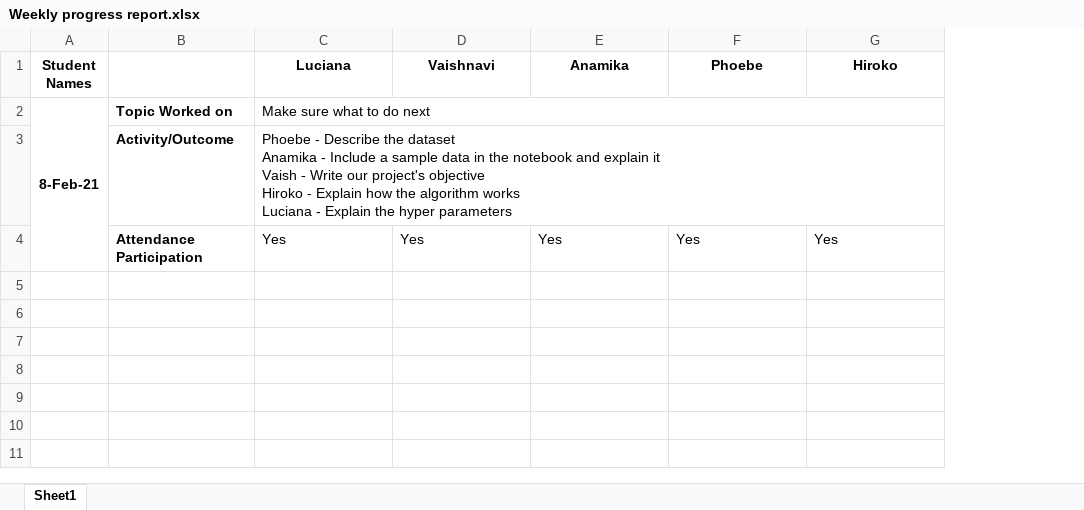
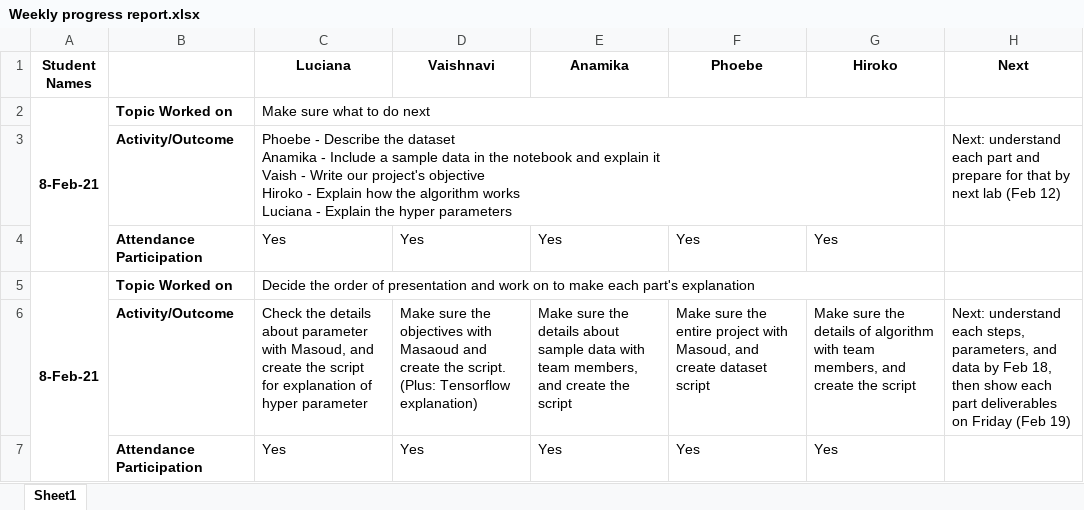
Before and after one commit to HIROKO-BCIT/BSYS4205_Image_Recognition, an Excel workbook: Weekly progress report.xlsx, sheet Sheet1, drawn as a sheet; values as stored, in another font and other column widths than the file's, no borders; the diff names each change by its address in the sheet, - before the commit and + after, or states it on an @@ line.

Commit message:
Add files via upload

```diff
--- a/Weekly progress report.xlsx (sheet Sheet1)
+++ b/Weekly progress report.xlsx (sheet Sheet1)
+column H (Next), row 3: Next: understand each part and prepare for that by next lab (Feb 12)
+row 5: 8-Feb-21 | Topic Worked on | Decide the order of presentation and work on to make each part's explanation
+row 6:  | Activity/Outcome | Check the details about parameter with Masoud, and create the script for explanation of hyper parameter | Make sure the objectives with Masaoud and create the script. (Plus: Tensorflow explanation) | Make sure the details about sample data with team members, and create the script | Make sure the entire project with Masoud, and create dataset script | Make sure the details of algorithm with team members, and create the script | Next: understand each steps, parameters, and data by Feb 18, then show each part deliverables on Friday (Feb 19)
+row 7:  | Attendance Participation | Yes | Yes | Yes | Yes | Yes
```
